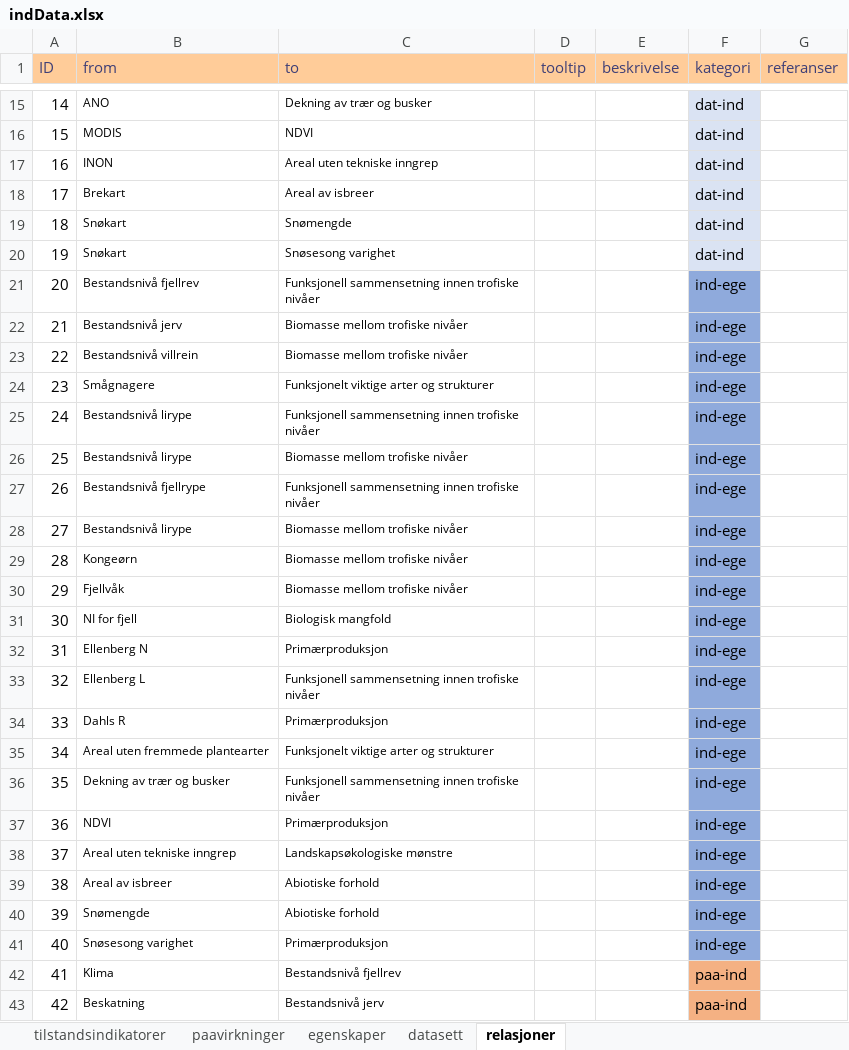
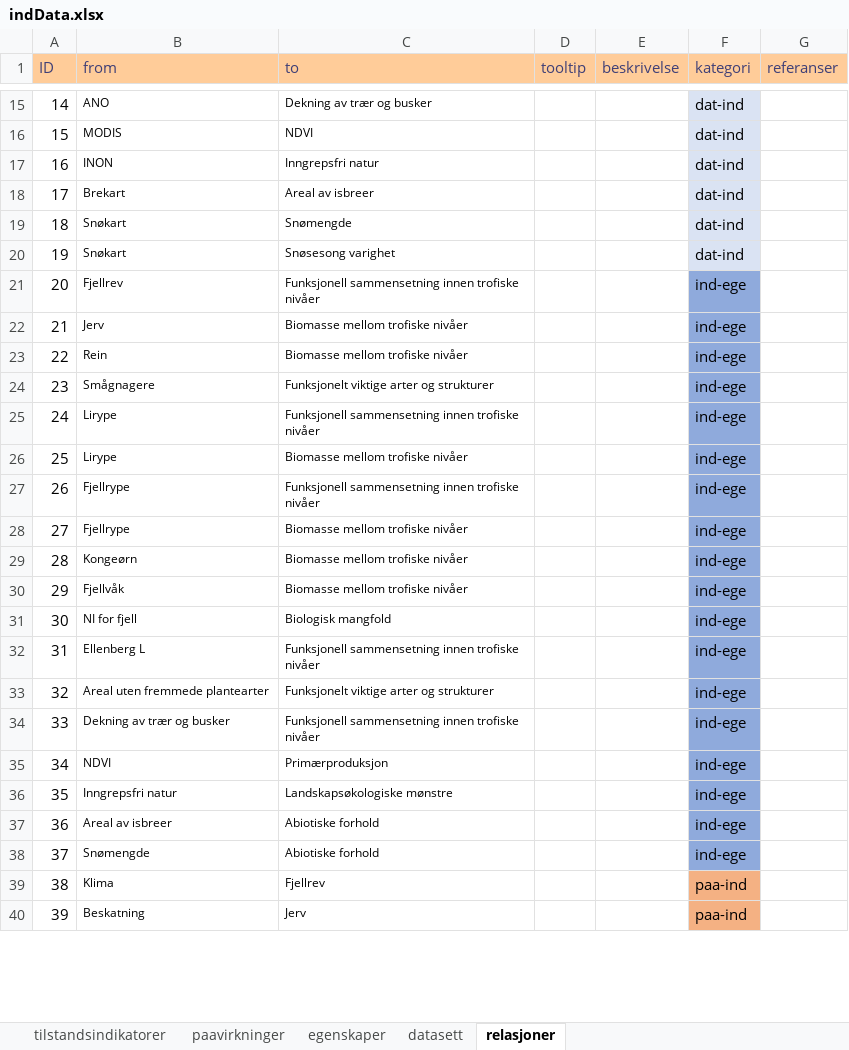
Before and after one commit to NINAnor/IBECA, an Excel workbook: data/indData.xlsx, sheet relasjoner, drawn as a sheet; only a part is shown, gaps mark what is left out; values as stored, in another font and other column widths than the file's, no borders; conditional formats not drawn; removed rows and columns are numbered as before the commit, all else as after; the diff covers the shown part only; the diff names each change by its address in the sheet, - before the commit and + after, or states it on an @@ line.

```diff
--- a/data/indData.xlsx (sheet relasjoner)
+++ b/data/indData.xlsx (sheet relasjoner)
-C17 (to): Areal uten tekniske inngrep
+C17 (to): Inngrepsfri natur
-B21 (from): Bestandsnivå fjellrev
+B21 (from): Fjellrev
-B22 (from): Bestandsnivå jerv
+B22 (from): Jerv
-B23 (from): Bestandsnivå villrein
+B23 (from): Rein
-B25:B26 (from): Bestandsnivå lirype
+B25:B26 (from): Lirype
-B27 (from): Bestandsnivå fjellrype
+B27 (from): Fjellrype
-B28 (from): Bestandsnivå lirype
+B28 (from): Fjellrype
-row 32: 31 | Ellenberg N | Primærproduksjon |  |  | ind-ege
@@ column A (ID) renumbered between rows 32 and 68 @@
-row 34: 33 | Dahls R | Primærproduksjon |  |  | ind-ege
-B36 (from): Areal uten tekniske inngrep
+B36 (from): Inngrepsfri natur
-row 41: 40 | Snøsesong varighet | Primærproduksjon |  |  | ind-ege
-C39 (to): Bestandsnivå fjellrev
+C39 (to): Fjellrev
-C40 (to): Bestandsnivå jerv
+C40 (to): Jerv
```
Also changed, not shown: 20 added rows, 15 edited cells and cell formats elsewhere in this sheet, sheet tilstandsindikatorer, sheet datasett, 2 other files.
